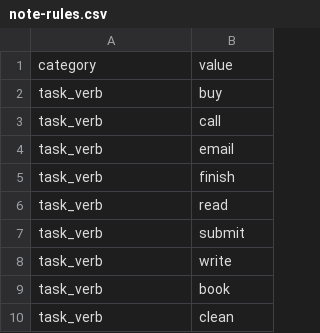
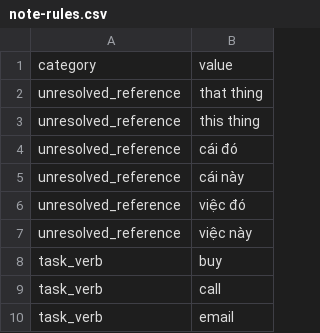
Before and after one commit to 02bbits/Agendal, a CSV file: backend/resources/notes/note-rules.csv, drawn as a sheet; only a part is shown; the shorter side is filled out with more unchanged rows.

Commit message:
feat(notes): language-model fallback for low-confidence items on current main (Refs #37, IM-38)
Brings the IM-38 fallback from 37-im-38-llm-fallback onto main. The old branch
was 304 commits behind and could not be rebased commit by commit, so its net
changes were applied on main and trimmed.

- OpenRouterFallback runs after the rules engine in ProcessNote, for new notes
  and Edit note alike. Only low-confidence items are sent, with schema-only
  output, candidate task ids, per-user and global budgets.
- ADR-008 behaviour: kill switch or no provider keeps the rules result as is;
  timeout, error or spent budget keeps the rules result as rules_fallback; an
  invalid proposal keeps that item's rules entry. Only a model "unclear" holds
  the note as a follow-up.
- Fields the rules read exactly (date, time, repeat, priority, project) are
  sent as known_fields and kept over the model's.
- Model titles use the rules casing (first letter, acronyms, project names).
- Providers: openrouter (ADR-008), plus nvidia and gemini for local testing.
- note-result schema: optional processing list and the unclear skip reason.
- Dropped from the old branch: the clarify endpoint and screen (Edit note
  covers it) and its rule-engine routing changes.

```diff
--- a/backend/resources/notes/note-rules.csv
+++ b/backend/resources/notes/note-rules.csv
@@ -1,2 +1,8 @@
 category,value
+unresolved_reference,that thing
+unresolved_reference,this thing
+unresolved_reference,cái đó
+unresolved_reference,cái này
+unresolved_reference,việc đó
+unresolved_reference,việc này
 task_verb,buy
```
Also changed, not shown: 37 other files.
